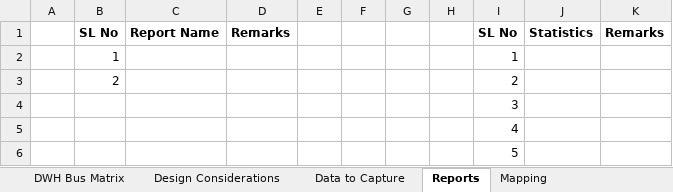
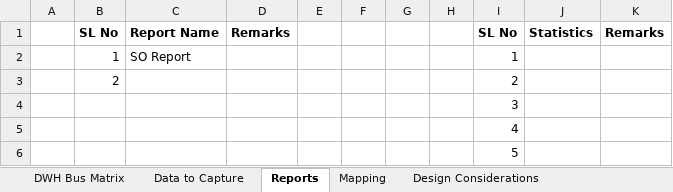
Before and after one commit to appstrats/Repos, an Excel workbook: CFC/Docs/CFC DWH Bus Matrix.xlsx, sheet Reports, drawn as a sheet; only a part is shown; values as stored, in another font and other column widths than the file's, no borders; the diff names each change by its address in the sheet, - before the commit and + after, or states it on an @@ line.

Commit message:
Modified tab order
switched tabs

```diff
--- a/CFC/Docs/CFC DWH Bus Matrix.xlsx (sheet Reports)
+++ b/CFC/Docs/CFC DWH Bus Matrix.xlsx (sheet Reports)
@@ sheet tab order changed: DWH Bus Matrix | Data to Capture | Reports | Mapping | Design Considerations @@
-C2: (empty)
+C2: SO Report
```
